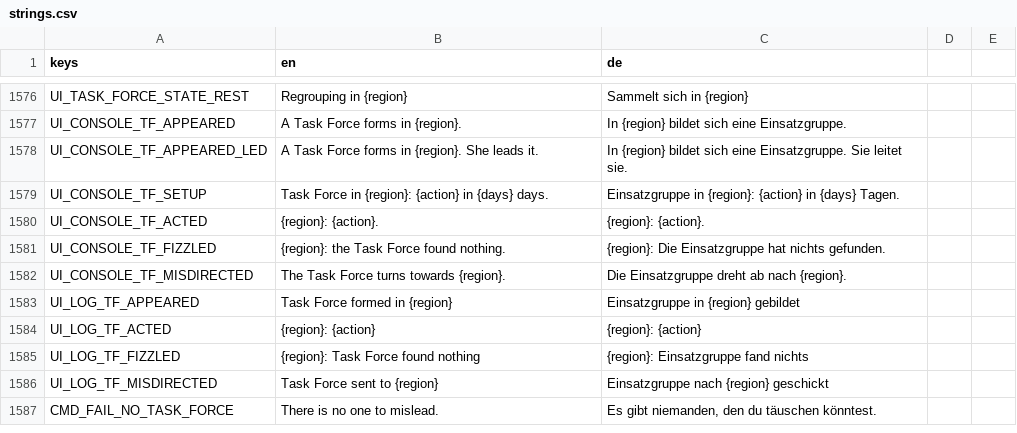
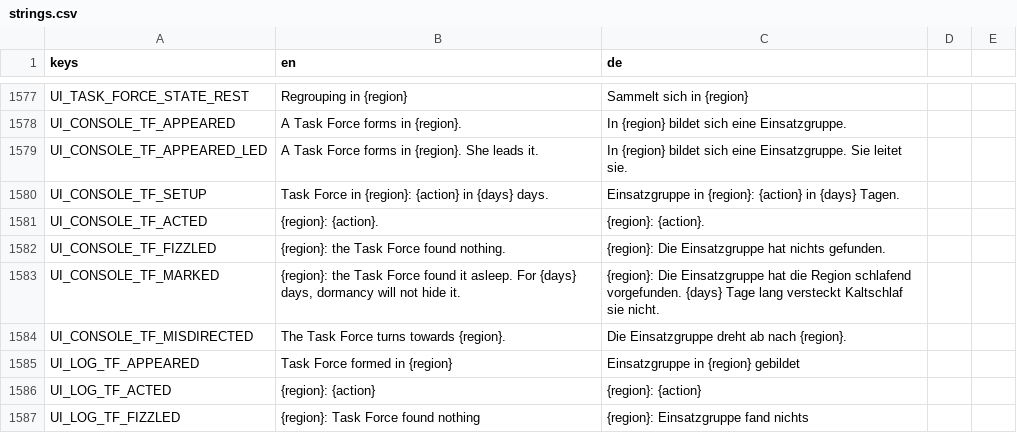
Before and after one commit to DenRakEiw/Doomsday, a CSV file: data/loc/strings.csv, drawn as a sheet; only a part is shown, gaps mark what is left out; the shorter side is filled out with more unchanged rows; the diff covers the shown part only; the diff names each change by its address in the sheet, - before the commit and + after, or states it on an @@ line.

```diff
--- a/data/loc/strings.csv
+++ b/data/loc/strings.csv
+row 1583: UI_CONSOLE_TF_MARKED | {region}: the Task Force found it asleep. For {days} days, dormancy will not hide it. | {region}: Die Einsatzgruppe hat die Region schlafend vorgefunden. {days} Tage lang versteckt Kaltschlaf sie nicht.
```
Also changed, not shown: 3 added rows and 6 edited cells elsewhere in this file, 4 other files.
